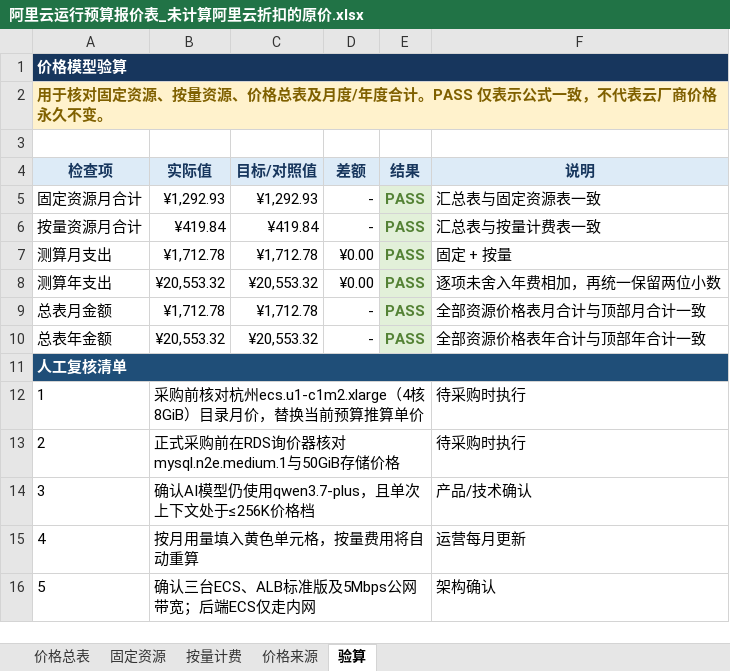
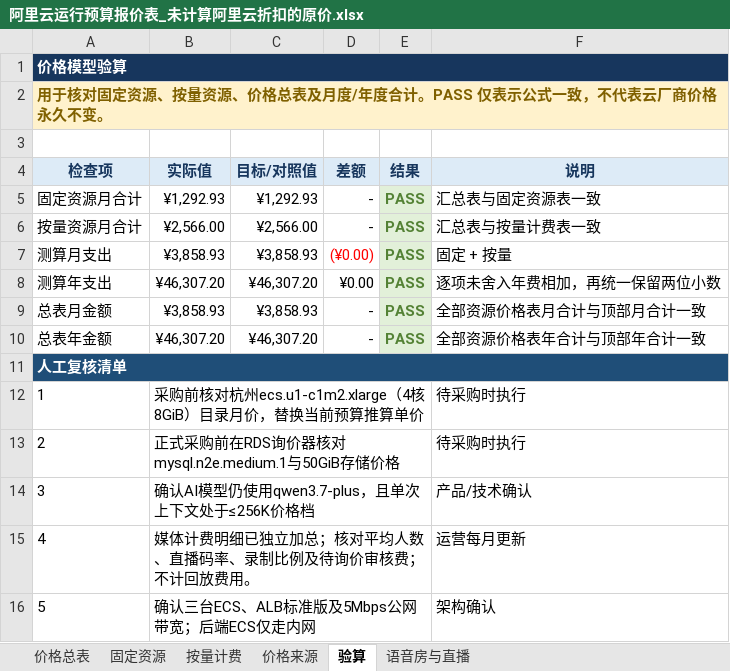
Before and after one commit to simplerjiang/ceceapp, an Excel workbook: 阿里云运行预算报价表_未计算阿里云折扣的原价.xlsx, sheet 验算, drawn as a sheet; values as stored, in another font and other column widths than the file's, no borders; the diff names each change by its address in the sheet, - before the commit and + after, or states it on an @@ line.

```diff
--- a/阿里云运行预算报价表_未计算阿里云折扣的原价.xlsx (sheet 验算)
+++ b/阿里云运行预算报价表_未计算阿里云折扣的原价.xlsx (sheet 验算)
+sheet tab: 语音房与直播
-B6 (实际值): ¥419.84
+B6 (实际值): ¥2,566.00
-C6 (目标/对照值): ¥419.84
+C6 (目标/对照值): ¥2,566.00
-B7 (实际值): ¥1,712.78
+B7 (实际值): ¥3,858.93
-C7 (目标/对照值): ¥1,712.78
+C7 (目标/对照值): ¥3,858.93
-D7 (差额): ¥0.00
+D7 (差额): (¥0.00)
-D7 text colour: black
+D7 text colour: #FF0000
-B8 (实际值): ¥20,553.32
+B8 (实际值): ¥46,307.20
-C8 (目标/对照值): ¥20,553.32
+C8 (目标/对照值): ¥46,307.20
-B9 (实际值): ¥1,712.78
+B9 (实际值): ¥3,858.93
-C9 (目标/对照值): ¥1,712.78
+C9 (目标/对照值): ¥3,858.93
-B10 (实际值): ¥20,553.32
+B10 (实际值): ¥46,307.20
-C10 (目标/对照值): ¥20,553.32
+C10 (目标/对照值): ¥46,307.20
-B15 (实际值): 按月用量填入黄色单元格，按量费用将自动重算
+B15 (实际值): 媒体计费明细已独立加总；核对平均人数、直播码率、录制比例及待询价审核费；不计回放费用。
```
Also changed, not shown: sheet 价格总表.
